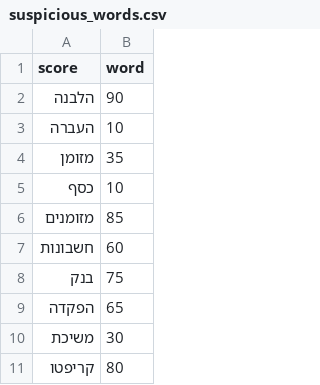
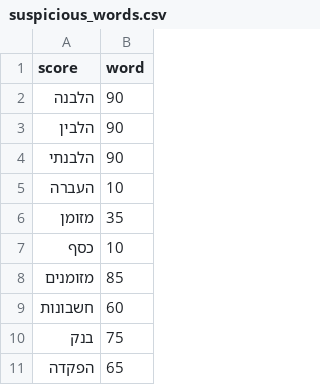
Before and after one commit to traceflowai/traceflowai, a CSV file: model/suspicious_words.csv, drawn as a sheet; only a part is shown; the shorter side is filled out with more unchanged rows; the diff covers the shown part only; the diff names each change by its address in the sheet, - before the commit and + after, or states it on an @@ line.

```diff
--- a/model/suspicious_words.csv
+++ b/model/suspicious_words.csv
+row 3: הלבין | 90
+row 4: הלבנתי | 90
```
Also changed, not shown: 20 added rows and 1 edited cell elsewhere in this file.
